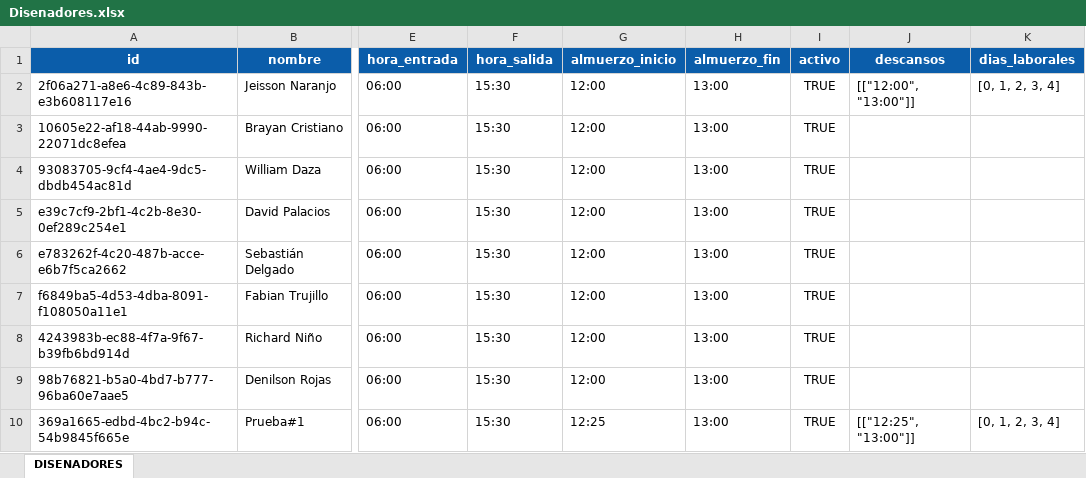
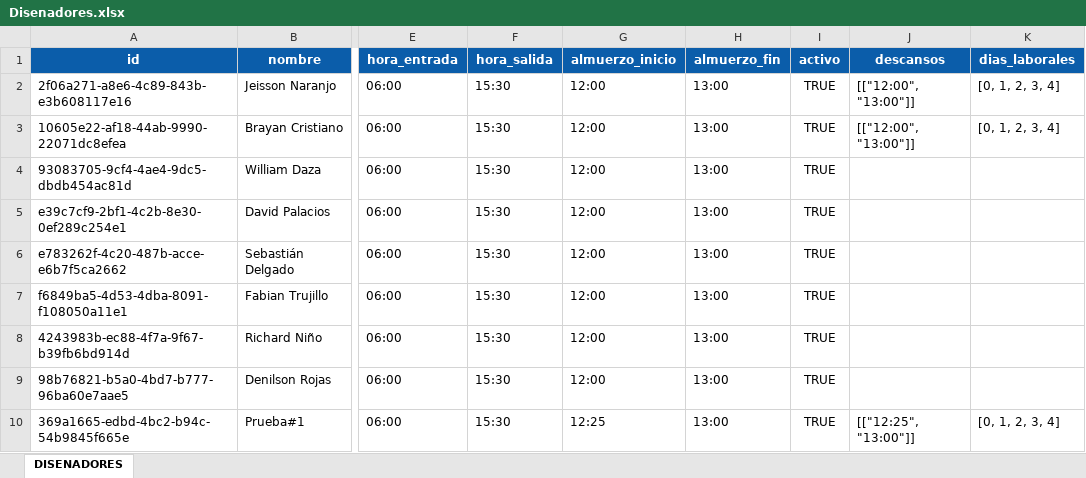
Before and after one commit to Xavizooo/Sistema_tecnico_OGA, an Excel workbook: proyectos_diseno/BASES_DE_DATOS/Disenadores.xlsx, sheet DISENADORES, drawn as a sheet; only a part is shown, gaps mark what is left out; values as stored, in another font and other column widths than the file's, no borders; table styles not drawn; the diff names each change by its address in the sheet, - before the commit and + after, or states it on an @@ line.

Commit message:
refactor: act usuario // rol

```diff
--- a/proyectos_diseno/BASES_DE_DATOS/Disenadores.xlsx (sheet DISENADORES)
+++ b/proyectos_diseno/BASES_DE_DATOS/Disenadores.xlsx (sheet DISENADORES)
-J3 (descansos): (empty)
+J3 (descansos): [["12:00", "13:00"]]
-K3 (dias_laborales): (empty)
+K3 (dias_laborales): [0, 1, 2, 3, 4]
```
